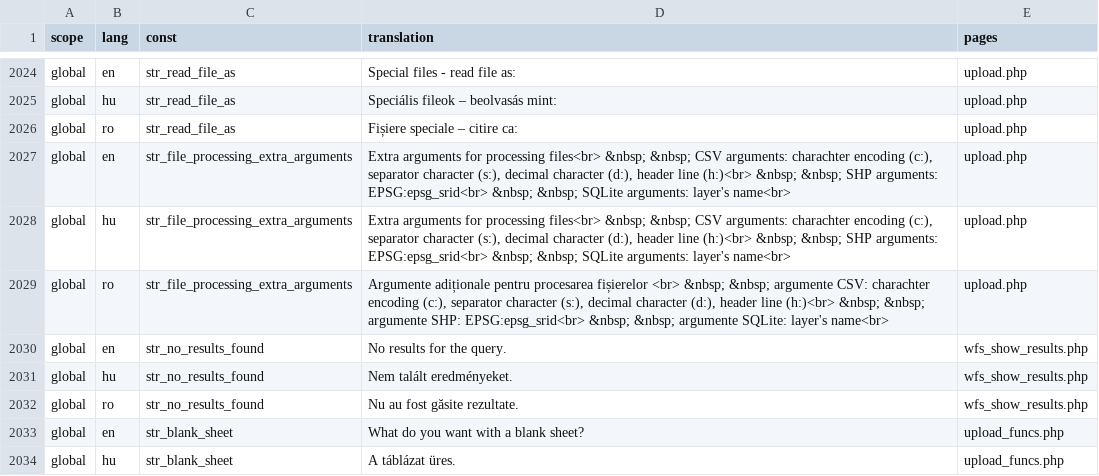
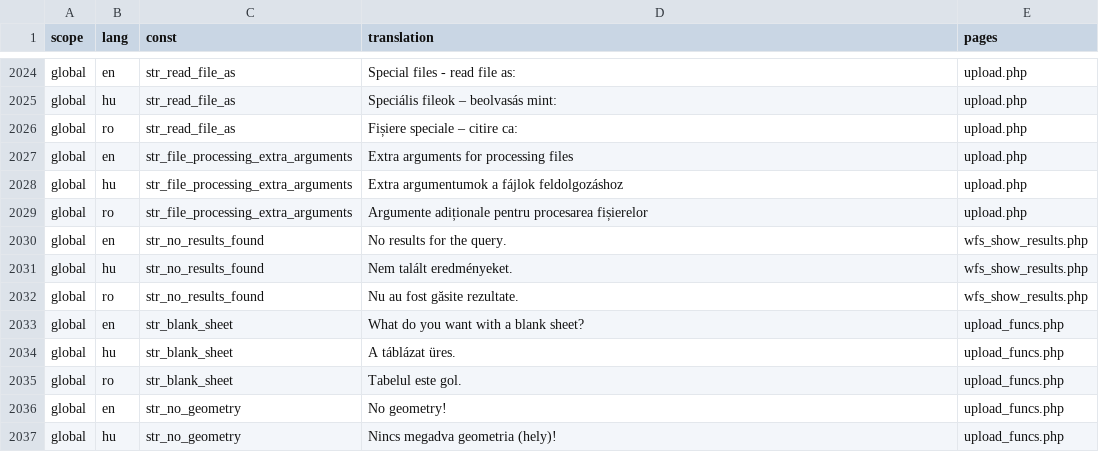
Before and after one commit to OpenBioMaps/translations, a CSV file: global_project_translations.csv, drawn as a sheet; only a part is shown, gaps mark what is left out; the shorter side is filled out with more unchanged rows.

Commit message:
Update global_project_translations.csv

```diff
--- a/global_project_translations.csv
+++ b/global_project_translations.csv
@@ -2026,5 +2026,5 @@
 "global","ro","str_read_file_as","Fișiere speciale – citire ca:","upload.php"
-"global","en","str_file_processing_extra_arguments","Extra arguments for processing files<br> &nbsp; &nbsp; CSV arguments: charachter encoding (c:), separator character (s:), decimal character (d:), header line (h:)<br> &nbsp; &nbsp; SHP arguments: EPSG:epsg_srid<br> &nbsp; &nbsp; SQLite arguments: layer's name<br>","upload.php"
-"global","hu","str_file_processing_extra_arguments","Extra arguments for processing files<br> &nbsp; &nbsp; CSV arguments: charachter encoding (c:), separator character (s:), decimal character (d:), header line (h:)<br> &nbsp; &nbsp; SHP arguments: EPSG:epsg_srid<br> &nbsp; &nbsp; SQLite arguments: layer's name<br>","upload.php"
-"global","ro","str_file_processing_extra_arguments","Argumente adiționale pentru procesarea fișierelor <br> &nbsp; &nbsp; argumente CSV: charachter encoding (c:), separator character (s:), decimal character (d:), header line (h:)<br> &nbsp; &nbsp; argumente SHP: EPSG:epsg_srid<br> &nbsp; &nbsp; argumente SQLite: layer's name<br>","upload.php"
+"global","en","str_file_processing_extra_arguments","Extra arguments for processing files","upload.php"
+"global","hu","str_file_processing_extra_arguments","Extra argumentumok a fájlok feldolgozáshoz","upload.php"
+"global","ro","str_file_processing_extra_arguments","Argumente adiționale pentru procesarea fișierelor","upload.php"
 "global","en","str_no_results_found","No results for the query.","wfs_show_results.php"
```
